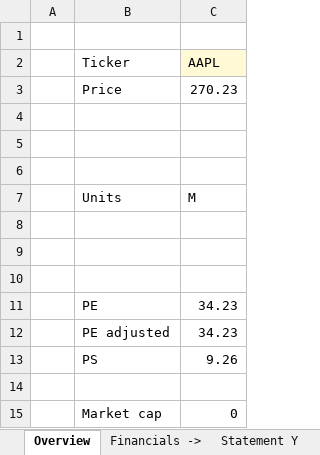
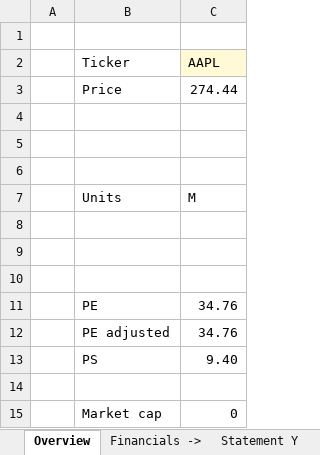
Before and after one commit to ady28/Finance-StockLists, an Excel workbook: AAPL.xlsx, sheet Overview, drawn as a sheet; only a part is shown; values as stored, in another font and other column widths than the file's, no borders; the diff names each change by its address in the sheet, - before the commit and + after, or states it on an @@ line.

```diff
--- a/AAPL.xlsx (sheet Overview)
+++ b/AAPL.xlsx (sheet Overview)
-C3 (AAPL): 270.23
+C3 (AAPL): 274.44
-C11:C12 (AAPL): 34.23
+C11:C12 (AAPL): 34.76
-C13 (AAPL): 9.26
+C13 (AAPL): 9.40
```
Also changed, not shown: sheet Statement Y, sheet Statements, sheet Statement Q, sheet WACC, formulas that keep their value, hidden cells, 1. List_AutomaticData.xlsx, 8. Template_Stock.xlsx, 3 other files.
